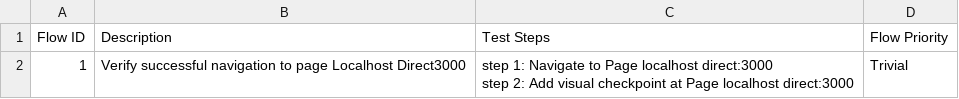
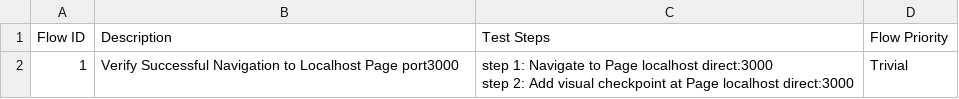
Before and after one commit to tai-nguyen-katalon/tainguyen, a CSV file: Test Steps/steps_overview.csv, drawn as a sheet.

```diff
--- a/Test Steps/steps_overview.csv
+++ b/Test Steps/steps_overview.csv
@@ -1,3 +1,3 @@
 Flow ID,Description,Test Steps,Flow Priority
-1,Verify successful navigation to page Localhost Direct3000,"step 1: Navigate to Page localhost direct:3000
-step 2: Add visual checkpoint at Page localhost direct:3000",Trivial
+1,Verify Successful Navigation to Localhost Page port3000,"step 1: Navigate to Page localhost direct:3000
+step 2: Add visual checkpoint at Page localhost direct:3000",Trivial
```
Also changed, not shown: 3 other files.
